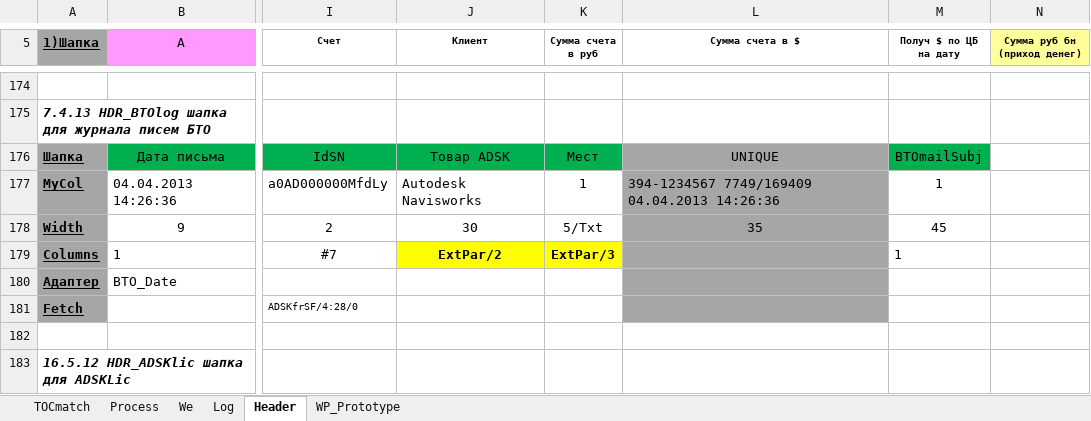
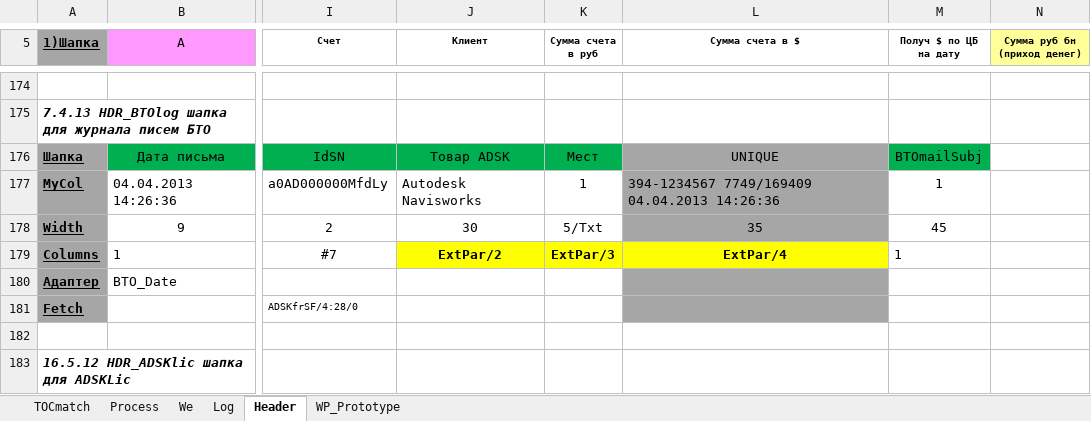
Before and after one commit to PavelKhrapkin/match, an Excel workbook: match2.0/match.xlsm, sheet Header, drawn as a sheet; only a part is shown, gaps mark what is left out; values as stored, in another font and other column widths than the file's, no borders; charts and pictures and conditional formats not drawn; the diff names each change by its address in the sheet, - before the commit and + after, or states it on an @@ line.

```diff
--- a/match2.0/match.xlsm (sheet Header)
+++ b/match2.0/match.xlsm (sheet Header)
-L179 (Сумма счета в $): (empty)
+L179 (Сумма счета в $): ExtPar/4
-L179 fill: #A6A6A6
+L179 fill: #FFFF00
```
Also changed, not shown: sheet Log, sheet Process, sheet TOCmatch, formulas that keep their value, hidden cells, 1 other file.
